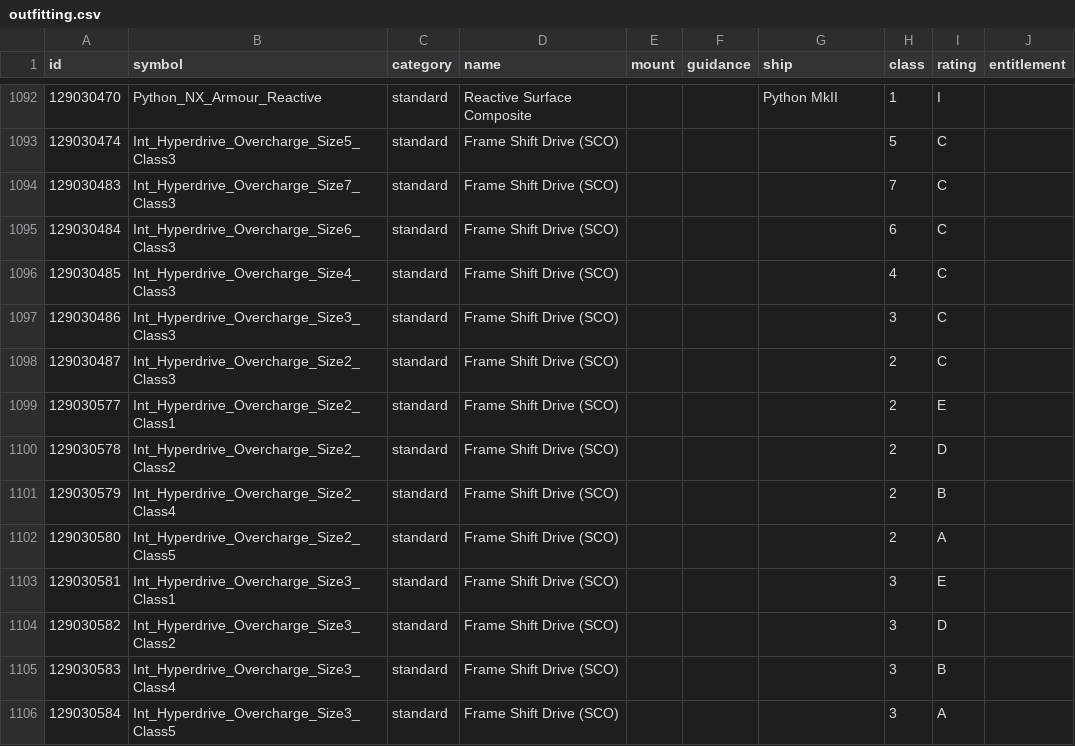
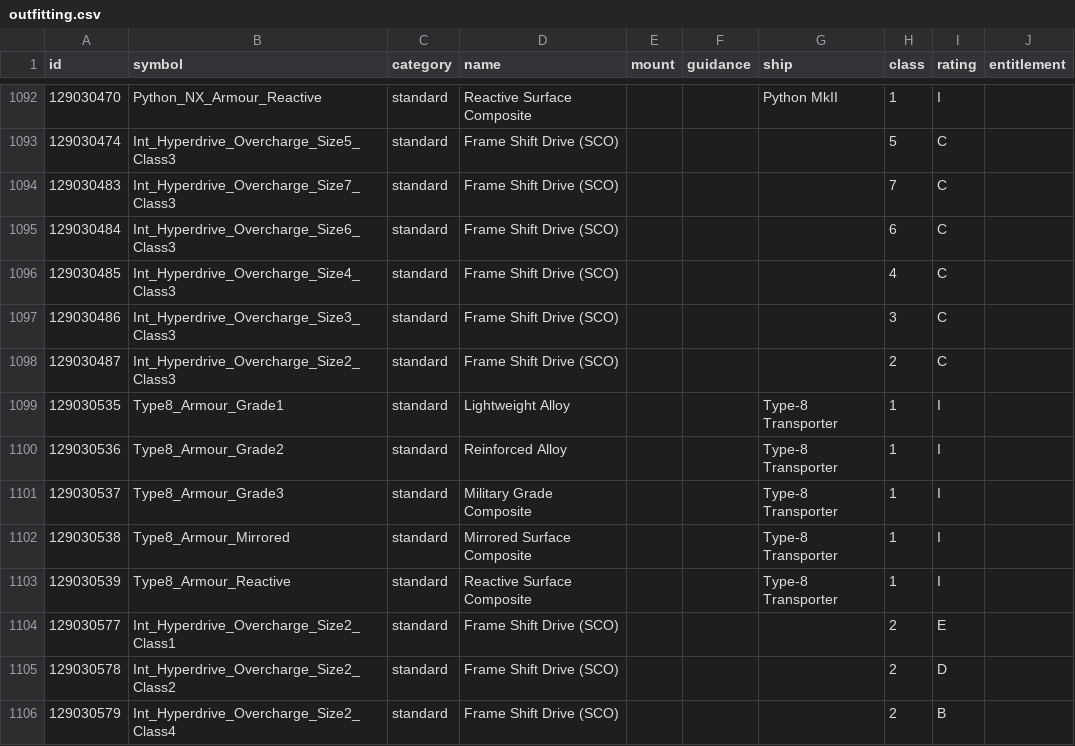
Before and after one commit to EDCD/FDevIDs, a CSV file: outfitting.csv, drawn as a sheet; only a part is shown, gaps mark what is left out; the shorter side is filled out with more unchanged rows.

Commit message:
Add type8 armour

```diff
--- a/outfitting.csv
+++ b/outfitting.csv
@@ -1098,2 +1098,7 @@ id,symbol,category,name,mount,guidance,ship,class,rating,entitlement
 129030487,Int_Hyperdrive_Overcharge_Size2_Class3,standard,Frame Shift Drive (SCO),,,,2,C,
+129030535,Type8_Armour_Grade1,standard,Lightweight Alloy,,,Type-8 Transporter,1,I,
+129030536,Type8_Armour_Grade2,standard,Reinforced Alloy,,,Type-8 Transporter,1,I,
+129030537,Type8_Armour_Grade3,standard,Military Grade Composite,,,Type-8 Transporter,1,I,
+129030538,Type8_Armour_Mirrored,standard,Mirrored Surface Composite,,,Type-8 Transporter,1,I,
+129030539,Type8_Armour_Reactive,standard,Reactive Surface Composite,,,Type-8 Transporter,1,I,
 129030577,Int_Hyperdrive_Overcharge_Size2_Class1,standard,Frame Shift Drive (SCO),,,,2,E,
```
